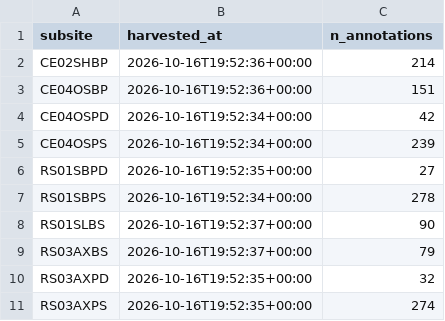
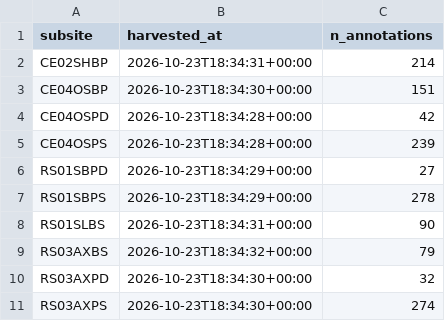
Before and after one commit to ooi-data/rca-cicoes-cresst, a CSV file: annotations/raw/harvest_manifest.csv, drawn as a sheet.

```diff
--- a/annotations/raw/harvest_manifest.csv
+++ b/annotations/raw/harvest_manifest.csv
@@ -1,11 +1,11 @@
 subsite,harvested_at,n_annotations
-CE02SHBP,2026-10-16T19:52:36+00:00,214
-CE04OSBP,2026-10-16T19:52:36+00:00,151
-CE04OSPD,2026-10-16T19:52:34+00:00,42
-CE04OSPS,2026-10-16T19:52:34+00:00,239
-RS01SBPD,2026-10-16T19:52:35+00:00,27
-RS01SBPS,2026-10-16T19:52:34+00:00,278
-RS01SLBS,2026-10-16T19:52:37+00:00,90
-RS03AXBS,2026-10-16T19:52:37+00:00,79
-RS03AXPD,2026-10-16T19:52:35+00:00,32
-RS03AXPS,2026-10-16T19:52:35+00:00,274
+CE02SHBP,2026-10-23T18:34:31+00:00,214
+CE04OSBP,2026-10-23T18:34:30+00:00,151
+CE04OSPD,2026-10-23T18:34:28+00:00,42
+CE04OSPS,2026-10-23T18:34:28+00:00,239
+RS01SBPD,2026-10-23T18:34:29+00:00,27
+RS01SBPS,2026-10-23T18:34:29+00:00,278
+RS01SLBS,2026-10-23T18:34:31+00:00,90
+RS03AXBS,2026-10-23T18:34:32+00:00,79
+RS03AXPD,2026-10-23T18:34:30+00:00,32
+RS03AXPS,2026-10-23T18:34:30+00:00,274
```
Also changed, not shown: annotations/ledger.csv, annotations/raw/RS01SLBS.csv, 2 other files.
